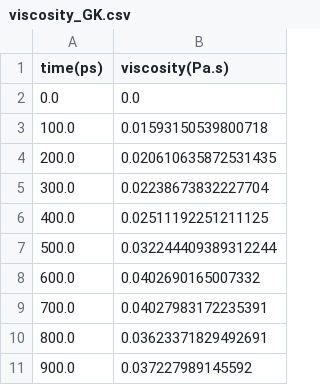
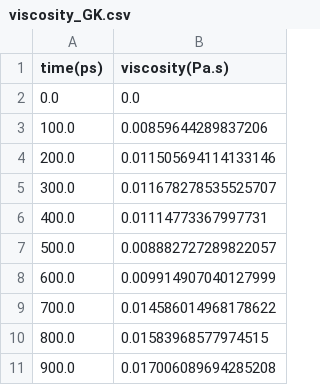
Before and after one commit to EmicoBinsfinder/MDSimulationEvaluation, a CSV file: viscosity_GK.csv, drawn as a sheet.

Commit message:
modified:   MDPostProcessing.py 	new file:   Stress_AVGOnespd_bis_2_ethylhexyl_sebacate_T313KP1atm.out 	new file:   Stress_AVGOnespd_squalane_T373KP1atm.out 	modified:   avg_acf.csv 	modified:   viscosity_Einstein.csv 	modified:   viscosity_GK.csv

```diff
--- a/viscosity_GK.csv
+++ b/viscosity_GK.csv
@@ -2,10 +2,10 @@ time(ps),viscosity(Pa.s)
 0.0,0.0
-100.0,0.01593150539800718
-200.0,0.020610635872531435
-300.0,0.02238673832227704
-400.0,0.02511192251211125
-500.0,0.032244409389312244
-600.0,0.0402690165007332
-700.0,0.04027983172235391
-800.0,0.03623371829492691
-900.0,0.037227989145592
+100.0,0.00859644289837206
+200.0,0.011505694114133146
+300.0,0.011678278535525707
+400.0,0.01114773367997731
+500.0,0.008882727289822057
+600.0,0.009914907040127999
+700.0,0.014586014968178622
+800.0,0.01583968577974515
+900.0,0.017006089694285208
```
Also changed, not shown: avg_acf.csv, viscosity_Einstein.csv, 3 other files.
